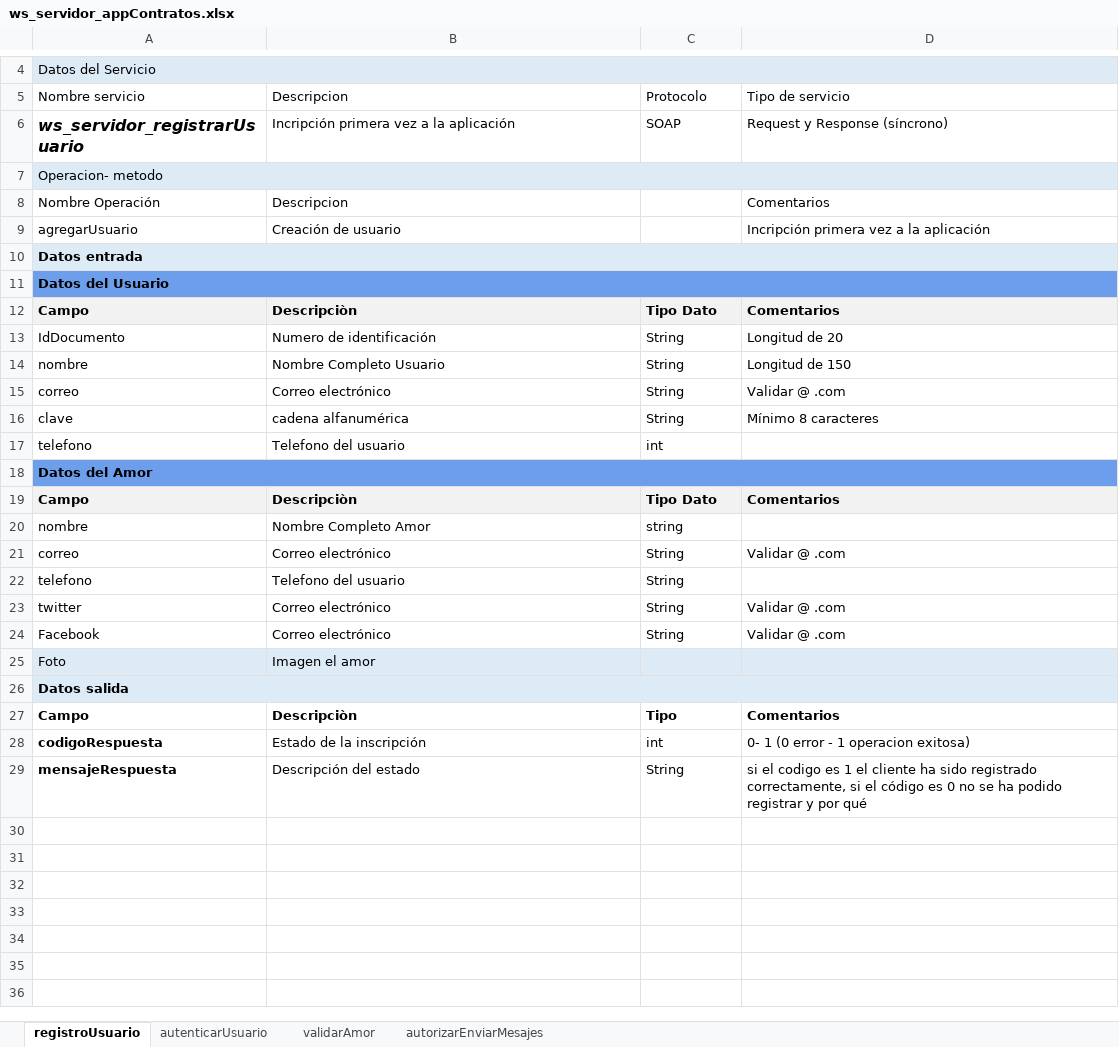
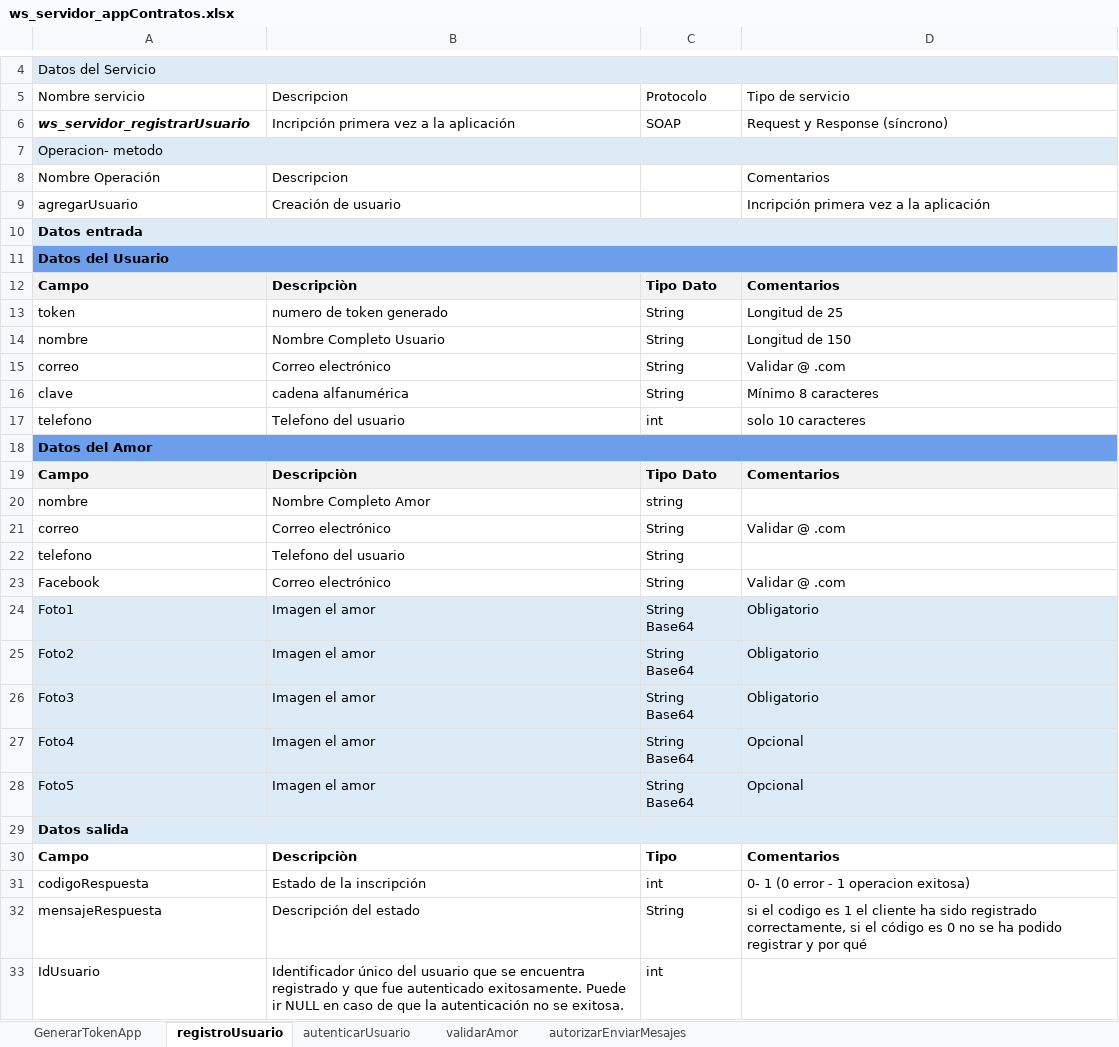
Before and after one commit to ivanmzabala/Informatica_Server, an Excel workbook: Definicion de servicios/ws_servidor_appContratos.xlsx, sheet registroUsuario, drawn as a sheet; only a part is shown, gaps mark what is left out; values as stored, in another font and other column widths than the file's, no borders; charts and pictures and conditional formats not drawn; removed rows and columns are numbered as before the commit, all else as after; the diff names each change by its address in the sheet, - before the commit and + after, or states it on an @@ line.

```diff
--- a/Definicion de servicios/ws_servidor_appContratos.xlsx (sheet registroUsuario)
+++ b/Definicion de servicios/ws_servidor_appContratos.xlsx (sheet registroUsuario)
+sheet tab: GenerarTokenApp
@@ A6 text size: smaller @@
-A13: IdDocumento
+A13: token
-B13: Numero de identificación
+B13: numero de token generado
-D13: Longitud de 20
+D13: Longitud de 25
-D17: (empty)
+D17: solo 10 caracteres
-row 23: twitter | Correo electrónico | String | Validar @ .com
-row 25: Foto | Imagen el amor
+row 24: Foto1 | Imagen el amor | String Base64 | Obligatorio
+row 25: Foto2 | Imagen el amor | String Base64 | Obligatorio
+row 26: Foto3 | Imagen el amor | String Base64 | Obligatorio
+row 27: Foto4 | Imagen el amor | String Base64 | Opcional
+row 28: Foto5 | Imagen el amor | String Base64 | Opcional
-A31:A32 bold: on
+A31:A32 bold: off
+row 33: IdUsuario | Identificador único del usuario que se encuentra registrado y que fue autenticado exitosamente. Puede ir NULL en caso de que la autenticación no se exitosa. | int
```
Also changed, not shown: sheet autenticarUsuario, charts or pictures, Definicion de servicios/ws_servidor_standAloneContratos.xlsx, 4 other files.
